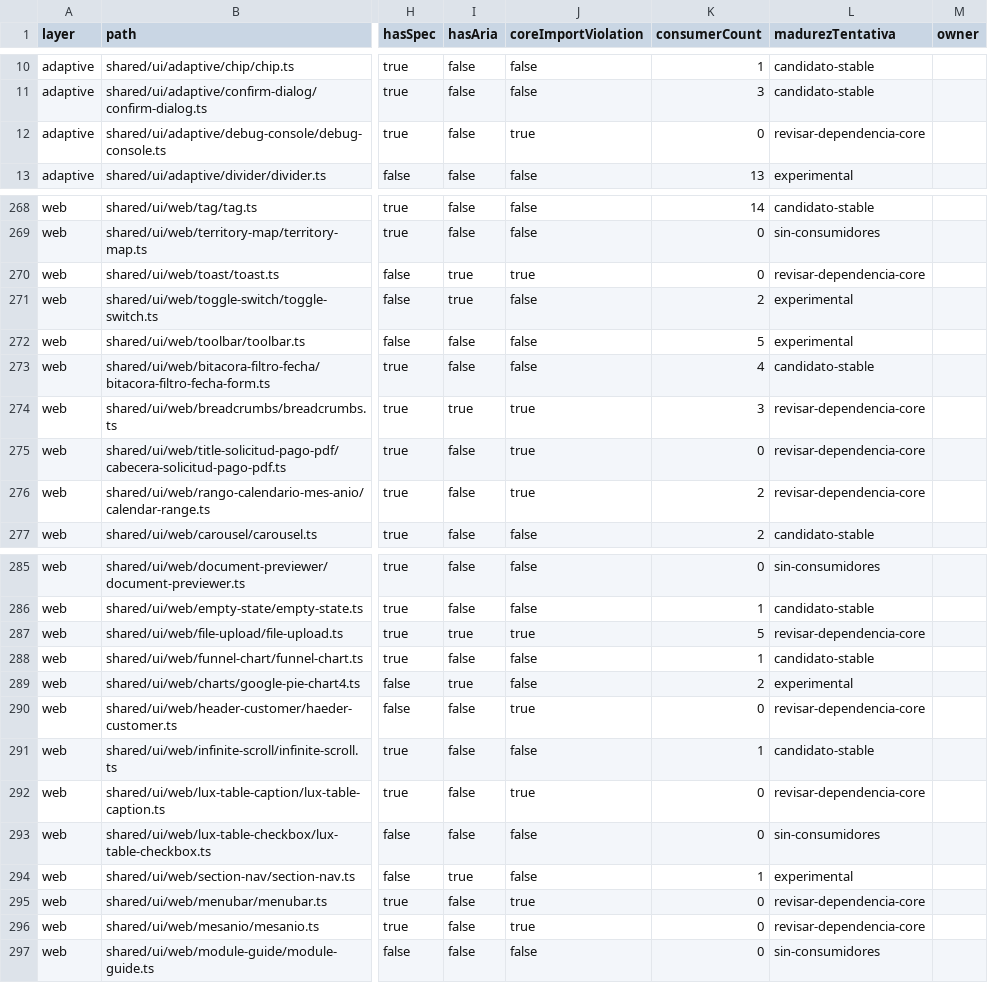
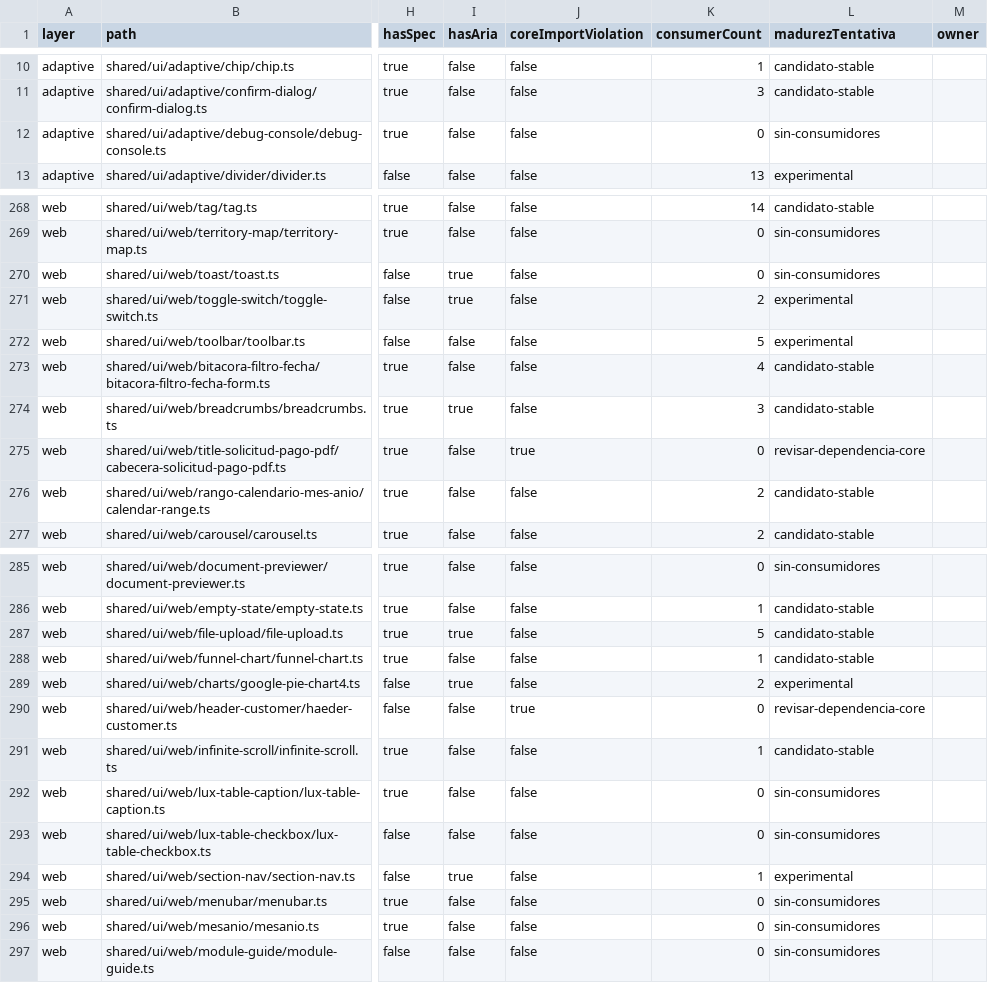
Before and after one commit to geshyrihu/luxury-app-general, a CSV file: docs/SharedLuxuryApp/UI/20261006-gate0-matriz-componentes.csv, drawn as a sheet; only a part is shown, gaps mark what is left out; the diff covers the shown part only; the diff names each change by its address in the sheet, - before the commit and + after, or states it on an @@ line.

```diff
--- a/docs/SharedLuxuryApp/UI/20261006-gate0-matriz-componentes.csv
+++ b/docs/SharedLuxuryApp/UI/20261006-gate0-matriz-componentes.csv
-J12 (coreImportViolation): true
+J12 (coreImportViolation): false
-L12 (madurezTentativa): revisar-dependencia-core
+L12 (madurezTentativa): sin-consumidores
-J270 (coreImportViolation): true
+J270 (coreImportViolation): false
-L270 (madurezTentativa): revisar-dependencia-core
+L270 (madurezTentativa): sin-consumidores
-J274 (coreImportViolation): true
+J274 (coreImportViolation): false
-L274 (madurezTentativa): revisar-dependencia-core
+L274 (madurezTentativa): candidato-stable
-J276 (coreImportViolation): true
+J276 (coreImportViolation): false
-L276 (madurezTentativa): revisar-dependencia-core
+L276 (madurezTentativa): candidato-stable
-J287 (coreImportViolation): true
+J287 (coreImportViolation): false
-L287 (madurezTentativa): revisar-dependencia-core
+L287 (madurezTentativa): candidato-stable
-J292 (coreImportViolation): true
+J292 (coreImportViolation): false
-L292 (madurezTentativa): revisar-dependencia-core
+L292 (madurezTentativa): sin-consumidores
-J295:J296 (coreImportViolation): true
+J295:J296 (coreImportViolation): false
-L295:L296 (madurezTentativa): revisar-dependencia-core
+L295:L296 (madurezTentativa): sin-consumidores
```
Also changed, not shown: 20 edited cells elsewhere in this file, 4 other files.
